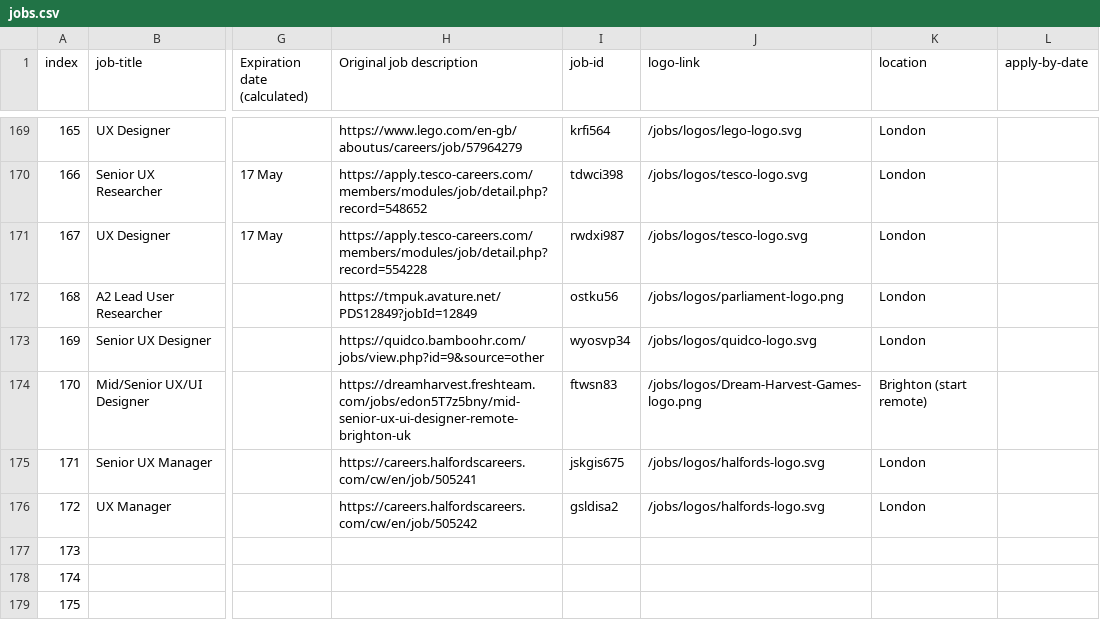
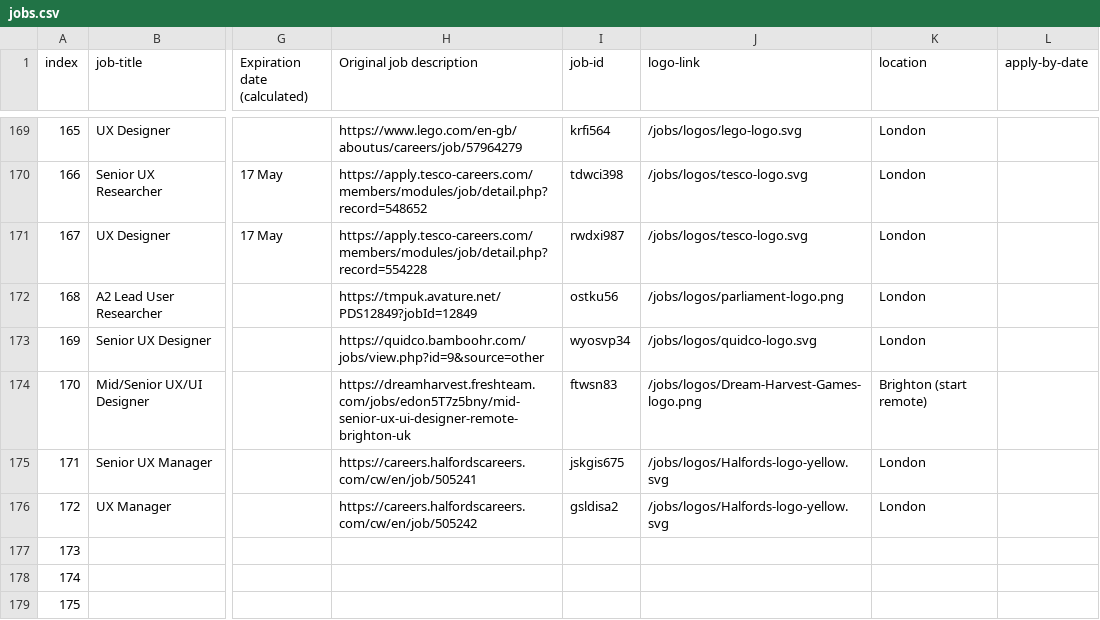
Before and after one commit to dannyhope/uxbrighton, a CSV file: _data/jobs.csv, drawn as a sheet; only a part is shown, gaps mark what is left out; the diff names each change by its address in the sheet, - before the commit and + after, or states it on an @@ line.

Commit message:
yellow Halfords logo

```diff
--- a/_data/jobs.csv
+++ b/_data/jobs.csv
-J175:J176 (logo-link): /jobs/logos/halfords-logo.svg
+J175:J176 (logo-link): /jobs/logos/Halfords-logo-yellow.svg
```
